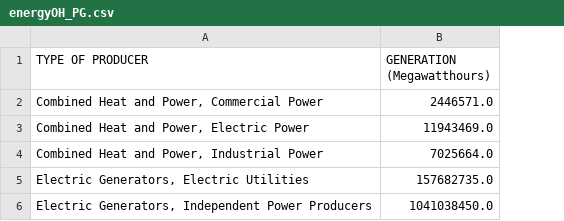
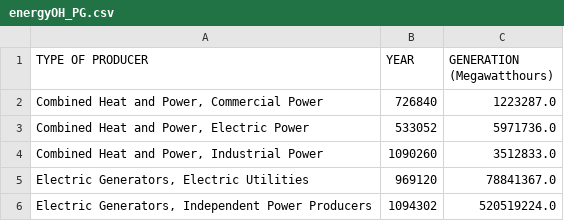
Before and after one commit to Jiaxin-yyjx/Visualization-D3.js-Lab, a CSV file: lab2/energyOH_PG.csv, drawn as a sheet; addresses are those after the commit; the diff names each change by its address in the sheet, - before the commit and + after, or states it on an @@ line.

```diff
--- a/lab2/energyOH_PG.csv
+++ b/lab2/energyOH_PG.csv
+column B (YEAR), rows 2-6: 726840 | 533052 | 1090260 | 969120 | 1094302
-C2 (GENERATION (Megawatthours)): 2446571.0
+C2 (GENERATION (Megawatthours)): 1223287.0
-C3 (GENERATION (Megawatthours)): 11943469.0
+C3 (GENERATION (Megawatthours)): 5971736.0
-C4 (GENERATION (Megawatthours)): 7025664.0
+C4 (GENERATION (Megawatthours)): 3512833.0
-C5 (GENERATION (Megawatthours)): 157682735.0
+C5 (GENERATION (Megawatthours)): 78841367.0
-C6 (GENERATION (Megawatthours)): 1041038450.0
+C6 (GENERATION (Megawatthours)): 520519224.0
```
Also changed, not shown: 6 other files.
